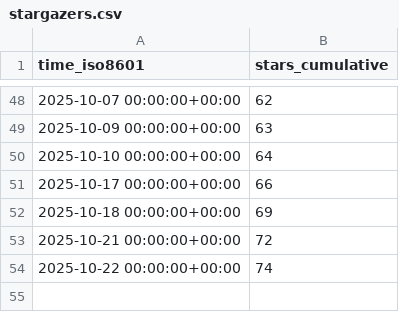
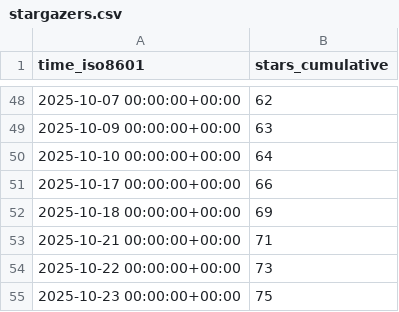
Before and after one commit to shalenMathew/Quotes-app, a CSV file: shalenMathew/Quotes-app/ghrs-data/stargazers.csv, drawn as a sheet; only a part is shown, gaps mark what is left out.

```diff
--- a/shalenMathew/Quotes-app/ghrs-data/stargazers.csv
+++ b/shalenMathew/Quotes-app/ghrs-data/stargazers.csv
@@ -52,3 +52,4 @@ time_iso8601,stars_cumulative
 2025-10-18 00:00:00+00:00,69
-2025-10-21 00:00:00+00:00,72
-2025-10-22 00:00:00+00:00,74
+2025-10-21 00:00:00+00:00,71
+2025-10-22 00:00:00+00:00,73
+2025-10-23 00:00:00+00:00,75
```
Also changed, not shown: shalenMathew/Quotes-app/ghrs-data/forks.csv.
